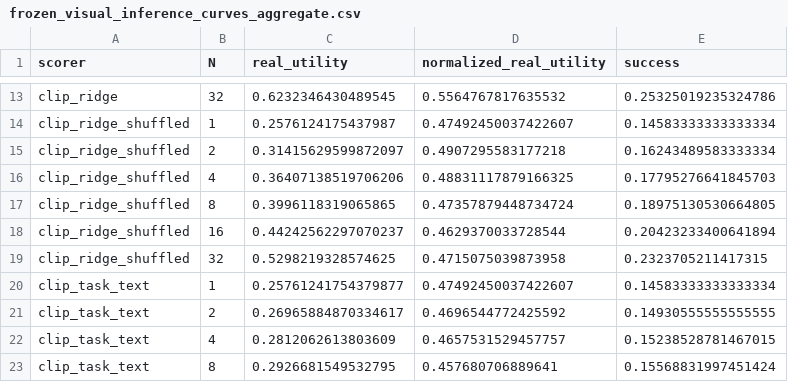
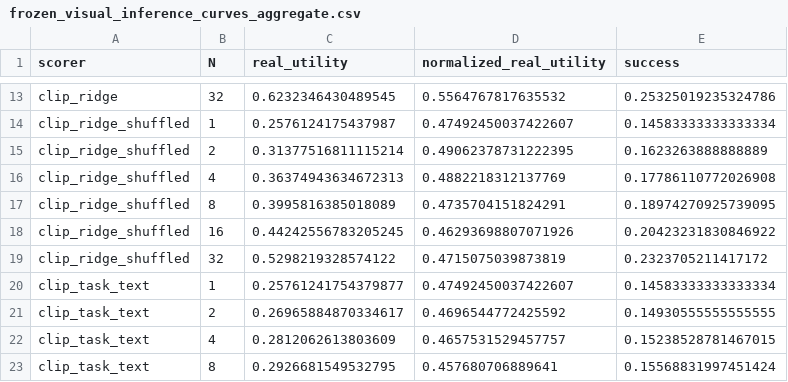
Before and after one commit to Jason-Wang313/best-of-n-wam, a CSV file: results/frozen_visual_inference_probe/frozen_visual_inference_curves_aggregate.csv, drawn as a sheet; only a part is shown, gaps mark what is left out.

```diff
--- a/results/frozen_visual_inference_probe/frozen_visual_inference_curves_aggregate.csv
+++ b/results/frozen_visual_inference_probe/frozen_visual_inference_curves_aggregate.csv
@@ -14,7 +14,7 @@ clip_ridge,32,0.6232346430489545,0.5564767817635532,0.25325019235324786
 clip_ridge_shuffled,1,0.2576124175437987,0.47492450037422607,0.14583333333333334
-clip_ridge_shuffled,2,0.31415629599872097,0.4907295583177218,0.16243489583333334
-clip_ridge_shuffled,4,0.36407138519706206,0.48831117879166325,0.17795276641845703
-clip_ridge_shuffled,8,0.3996118319065865,0.47357879448734724,0.18975130530664805
-clip_ridge_shuffled,16,0.44242562297070237,0.4629370033728544,0.20423233400641894
-clip_ridge_shuffled,32,0.5298219328574625,0.4715075039873958,0.2323705211417315
+clip_ridge_shuffled,2,0.31377516811115214,0.49062378731222395,0.1623263888888889
+clip_ridge_shuffled,4,0.36374943634672313,0.4882218312137769,0.17786110772026908
+clip_ridge_shuffled,8,0.3995816385018089,0.4735704151824291,0.18974270925739095
+clip_ridge_shuffled,16,0.44242556783205245,0.46293698807071926,0.20423231830846922
+clip_ridge_shuffled,32,0.5298219328574122,0.4715075039873819,0.2323705211417172
 clip_task_text,1,0.25761241754379877,0.47492450037422607,0.14583333333333334
```
Also changed, not shown: results/frozen_visual_inference_probe/frozen_visual_inference_audit_best_n.csv, results/frozen_visual_inference_probe/frozen_visual_inference_candidates.csv, 20 other files.
